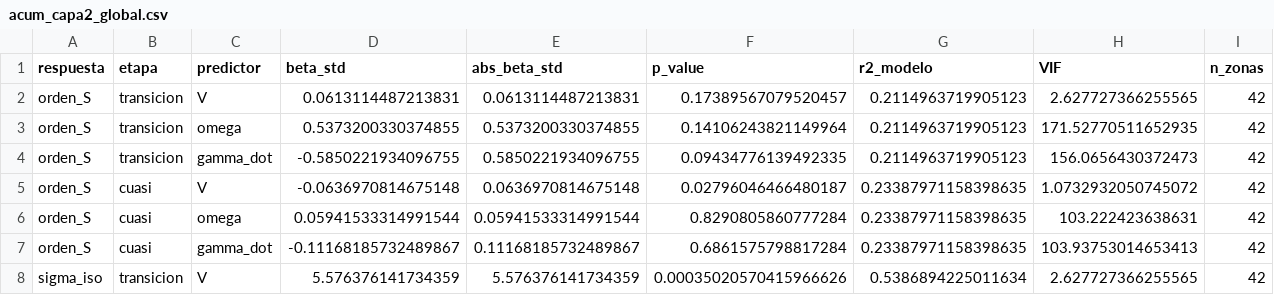
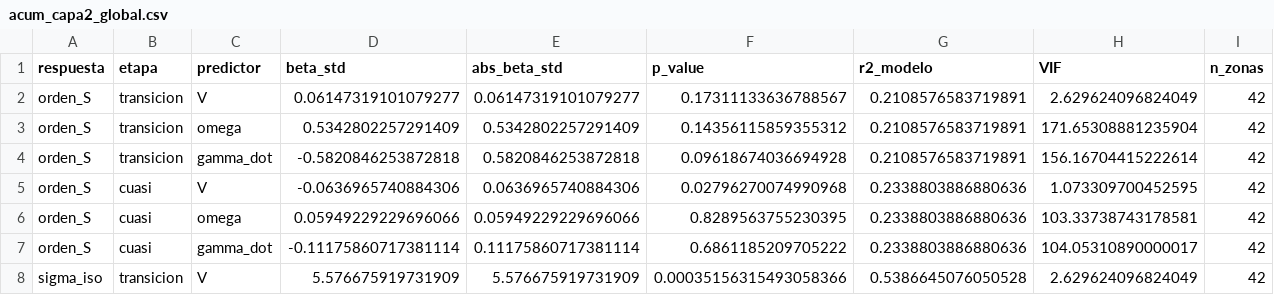
Before and after one commit to patricioamoreno/PIV_analisis_carbopol_fibers, a CSV file: acum_capa2_global.csv, drawn as a sheet; only a part is shown; the diff covers the shown part only.

```diff
--- a/acum_capa2_global.csv
+++ b/acum_capa2_global.csv
@@ -1,8 +1,8 @@
 respuesta,etapa,predictor,beta_std,abs_beta_std,p_value,r2_modelo,VIF,n_zonas
-orden_S,transicion,V,0.0613114487213831,0.0613114487213831,0.17389567079520457,0.2114963719905123,2.627727366255565,42
-orden_S,transicion,omega,0.5373200330374855,0.5373200330374855,0.14106243821149964,0.2114963719905123,171.52770511652935,42
-orden_S,transicion,gamma_dot,-0.5850221934096755,0.5850221934096755,0.09434776139492335,0.2114963719905123,156.0656430372473,42
-orden_S,cuasi,V,-0.0636970814675148,0.0636970814675148,0.02796046466480187,0.23387971158398635,1.0732932050745072,42
-orden_S,cuasi,omega,0.05941533314991544,0.05941533314991544,0.8290805860777284,0.23387971158398635,103.222423638631,42
-orden_S,cuasi,gamma_dot,-0.11168185732489867,0.11168185732489867,0.6861575798817284,0.23387971158398635,103.93753014653413,42
-sigma_iso,transicion,V,5.576376141734359,5.576376141734359,0.00035020570415966626,0.5386894225011634,2.627727366255565,42
+orden_S,transicion,V,0.06147319101079277,0.06147319101079277,0.17311133636788567,0.2108576583719891,2.629624096824049,42
+orden_S,transicion,omega,0.5342802257291409,0.5342802257291409,0.14356115859355312,0.2108576583719891,171.65308881235904,42
+orden_S,transicion,gamma_dot,-0.5820846253872818,0.5820846253872818,0.09618674036694928,0.2108576583719891,156.16704415222614,42
+orden_S,cuasi,V,-0.0636965740884306,0.0636965740884306,0.02796270074990968,0.2338803886880636,1.073309700452595,42
+orden_S,cuasi,omega,0.05949229229696066,0.05949229229696066,0.8289563755230395,0.2338803886880636,103.33738743178581,42
+orden_S,cuasi,gamma_dot,-0.11175860717381114,0.11175860717381114,0.6861185209705222,0.2338803886880636,104.05310890000017,42
+sigma_iso,transicion,V,5.576675919731909,5.576675919731909,0.00035156315493058366,0.5386645076050528,2.629624096824049,42
```
Also changed, not shown: 25 edited cells elsewhere in this file, acum_tabla_zona.csv.
